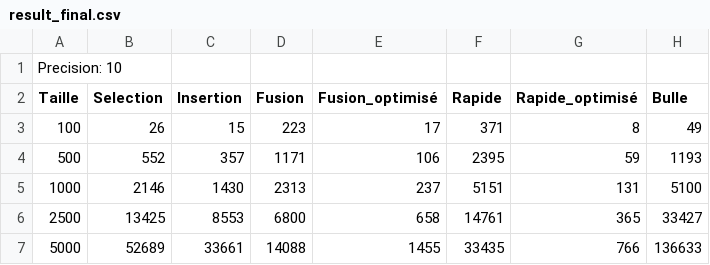
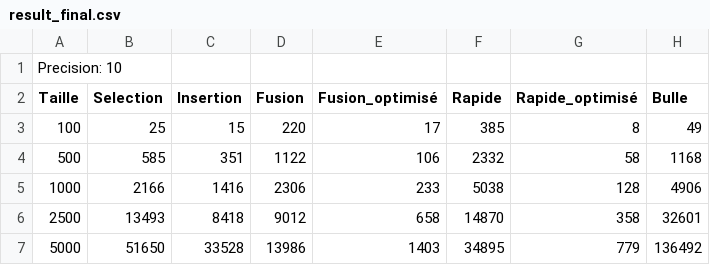
Before and after one commit to YanisZzzz6721/Benchmark_tri, a CSV file: result_final.csv, drawn as a sheet; only a part is shown; the diff covers the shown part only.

```diff
--- a/result_final.csv
+++ b/result_final.csv
@@ -2,6 +2,6 @@ Precision: 10
 Taille,Selection,Insertion,Fusion,Fusion_optimisé,Rapide,Rapide_optimisé,Bulle
-100,26,15,223,17,371,8,49
-500,552,357,1171,106,2395,59,1193
-1000,2146,1430,2313,237,5151,131,5100
-2500,13425,8553,6800,658,14761,365,33427
-5000,52689,33661,14088,1455,33435,766,136633
+100,25,15,220,17,385,8,49
+500,585,351,1122,106,2332,58,1168
+1000,2166,1416,2306,233,5038,128,4906
+2500,13493,8418,9012,658,14870,358,32601
+5000,51650,33528,13986,1403,34895,779,136492
```
Also changed, not shown: 14 edited cells elsewhere in this file, 5 other files.
